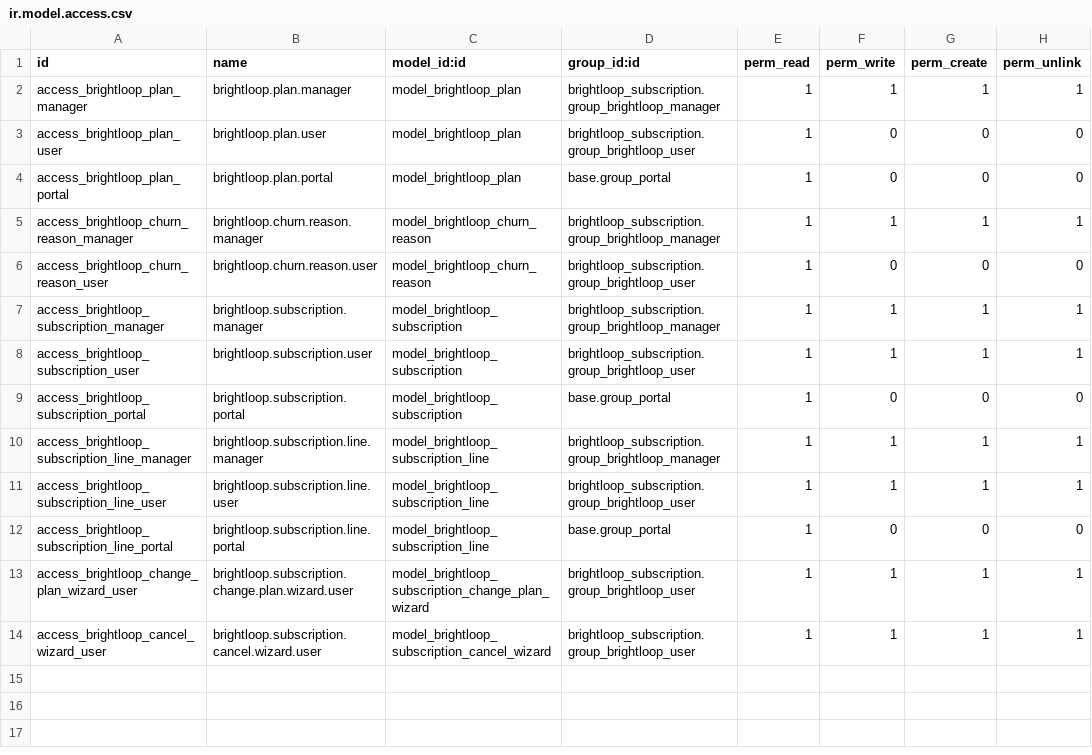
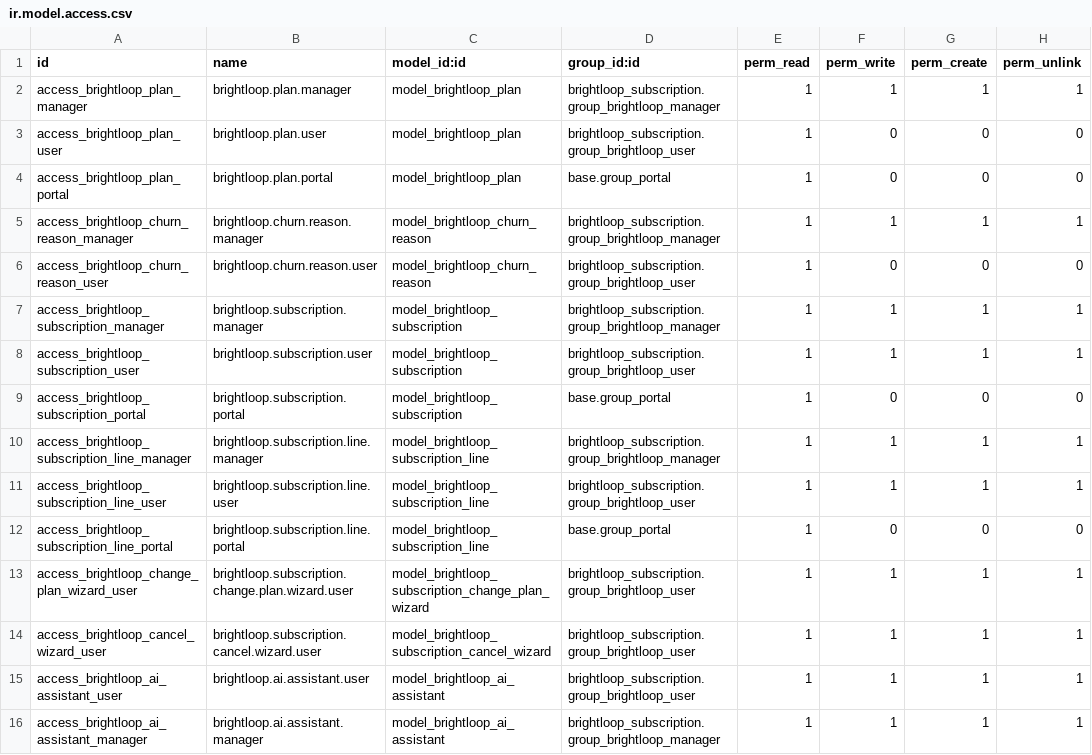
Before and after one commit to Mahadharani3003/Subscription_Management_System, a CSV file: brightloop_subscription/security/ir.model.access.csv, drawn as a sheet.

Commit message:
feat(saas): implement commercial packaging, AI business assistant, customer portal chatbot & SaaS specification

```diff
--- a/brightloop_subscription/security/ir.model.access.csv
+++ b/brightloop_subscription/security/ir.model.access.csv
@@ -14 +14,3 @@ access_brightloop_change_plan_wizard_user,brightloop.subscription.change.plan.wi
 access_brightloop_cancel_wizard_user,brightloop.subscription.cancel.wizard.user,model_brightloop_subscription_cancel_wizard,brightloop_subscription.group_brightloop_user,1,1,1,1
+access_brightloop_ai_assistant_user,brightloop.ai.assistant.user,model_brightloop_ai_assistant,brightloop_subscription.group_brightloop_user,1,1,1,1
+access_brightloop_ai_assistant_manager,brightloop.ai.assistant.manager,model_brightloop_ai_assistant,brightloop_subscription.group_brightloop_manager,1,1,1,1
```
Also changed, not shown: 14 other files.
